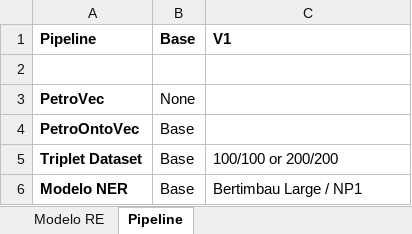
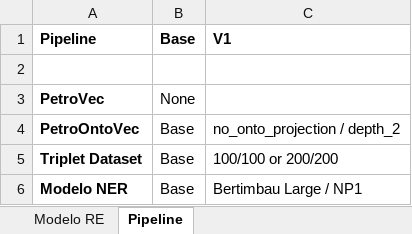
Before and after one commit to Petroles/Petro_KGraph, an Excel workbook: Evaluation/Avaliação dos modelos.xlsx, sheet Pipeline, drawn as a sheet; only a part is shown; values as stored, in another font and other column widths than the file's, no borders; the diff names each change by its address in the sheet, - before the commit and + after, or states it on an @@ line.

```diff
--- a/Evaluation/Avaliação dos modelos.xlsx (sheet Pipeline)
+++ b/Evaluation/Avaliação dos modelos.xlsx (sheet Pipeline)
-C4: (empty)
+C4: no_onto_projection / depth_2
```
Also changed, not shown: sheet PetroOntoVec, 2 other files.
